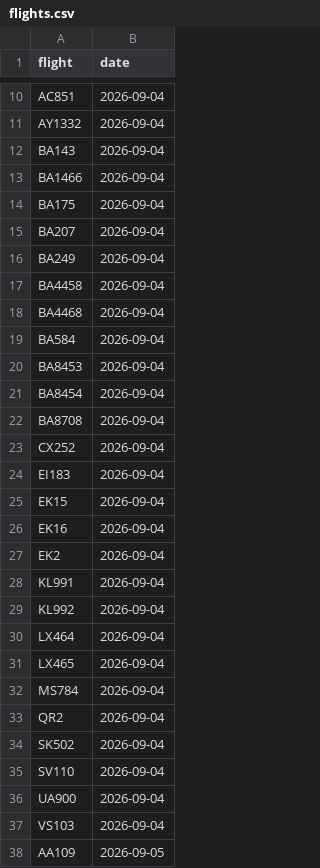
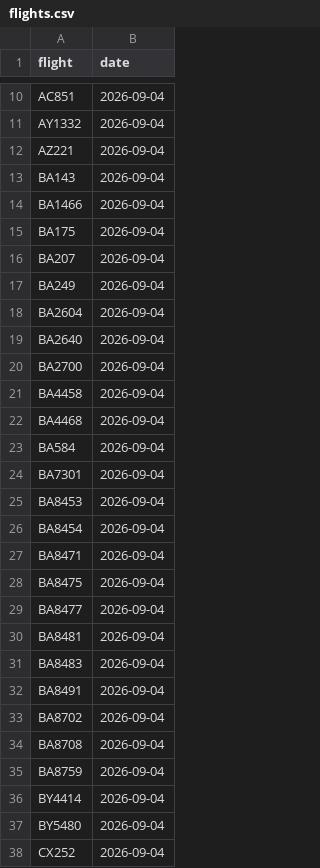
Before and after one commit to mynameisyannis/provider-probe, a CSV file: flights.csv, drawn as a sheet; only a part is shown, gaps mark what is left out; the shorter side is filled out with more unchanged rows; the diff covers the shown part only.

```diff
--- a/flights.csv
+++ b/flights.csv
@@ -11,2 +11,3 @@ AC851,2026-09-04
 AY1332,2026-09-04
+AZ221,2026-09-04
 BA143,2026-09-04
@@ -16,2 +17,5 @@ BA207,2026-09-04
 BA249,2026-09-04
+BA2604,2026-09-04
+BA2640,2026-09-04
+BA2700,2026-09-04
 BA4458,2026-09-04
@@ -19,5 +23,16 @@ BA4468,2026-09-04
 BA584,2026-09-04
+BA7301,2026-09-04
 BA8453,2026-09-04
 BA8454,2026-09-04
+BA8471,2026-09-04
+BA8475,2026-09-04
+BA8477,2026-09-04
+BA8481,2026-09-04
+BA8483,2026-09-04
+BA8491,2026-09-04
+BA8702,2026-09-04
 BA8708,2026-09-04
+BA8759,2026-09-04
+BY4414,2026-09-04
+BY5480,2026-09-04
 CX252,2026-09-04
```
Also changed, not shown: 43 added rows elsewhere in this file, 1 other file.
